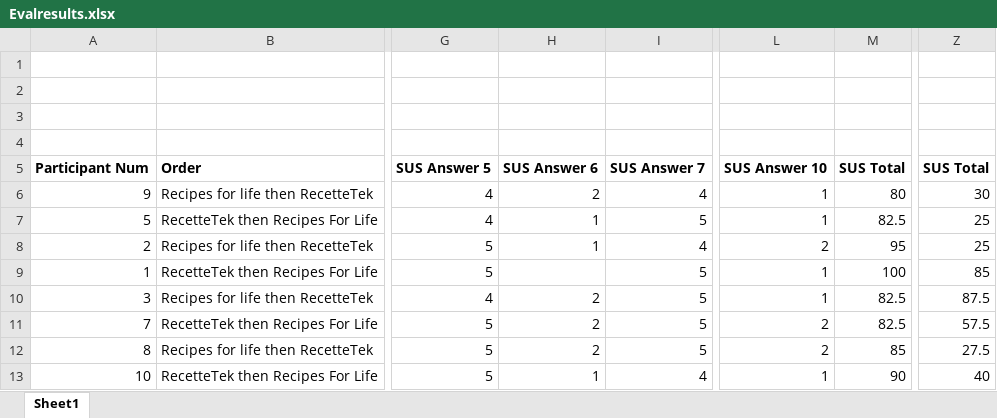
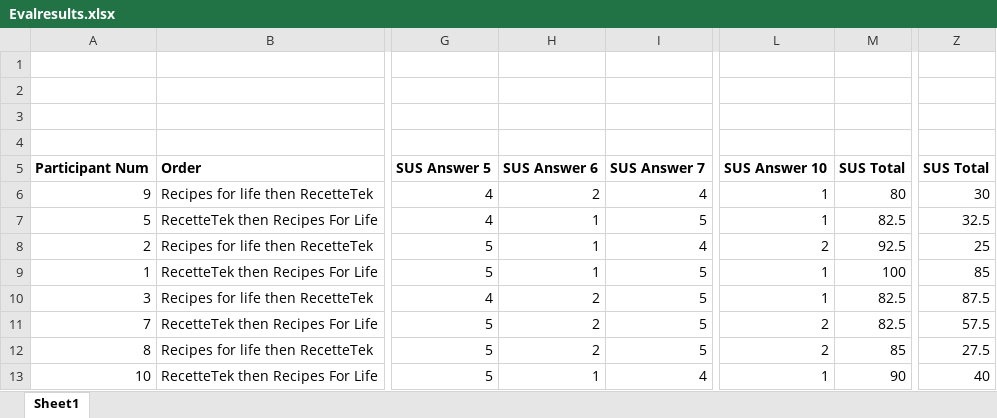
Before and after one commit to karivmcmahon/RecipesForLife, an Excel workbook: Studies/Evaluation/Evalresults.xlsx, sheet Sheet1, drawn as a sheet; only a part is shown, gaps mark what is left out; values as stored, in another font and other column widths than the file's, no borders; the diff covers the shown part only; the diff names each change by its address in the sheet, - before the commit and + after, or states it on an @@ line.

Commit message:
Studies

```diff
--- a/Studies/Evaluation/Evalresults.xlsx (sheet Sheet1)
+++ b/Studies/Evaluation/Evalresults.xlsx (sheet Sheet1)
-Z7: 25
+Z7: 32.5
-M8: 95
+M8: 92.5
-H9: (empty)
+H9: 1
```
Also changed, not shown: 4 added rows elsewhere in this sheet, formulas that keep their value, Studies/Demographic Questionnares/DemographicDetails.xlsx.
